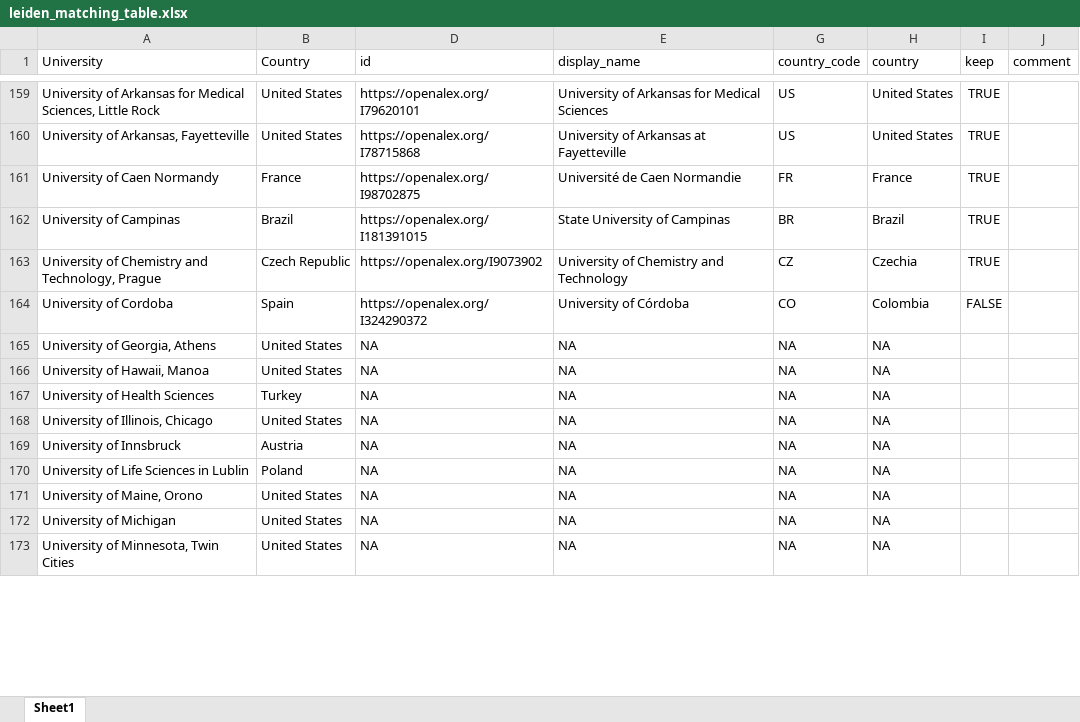
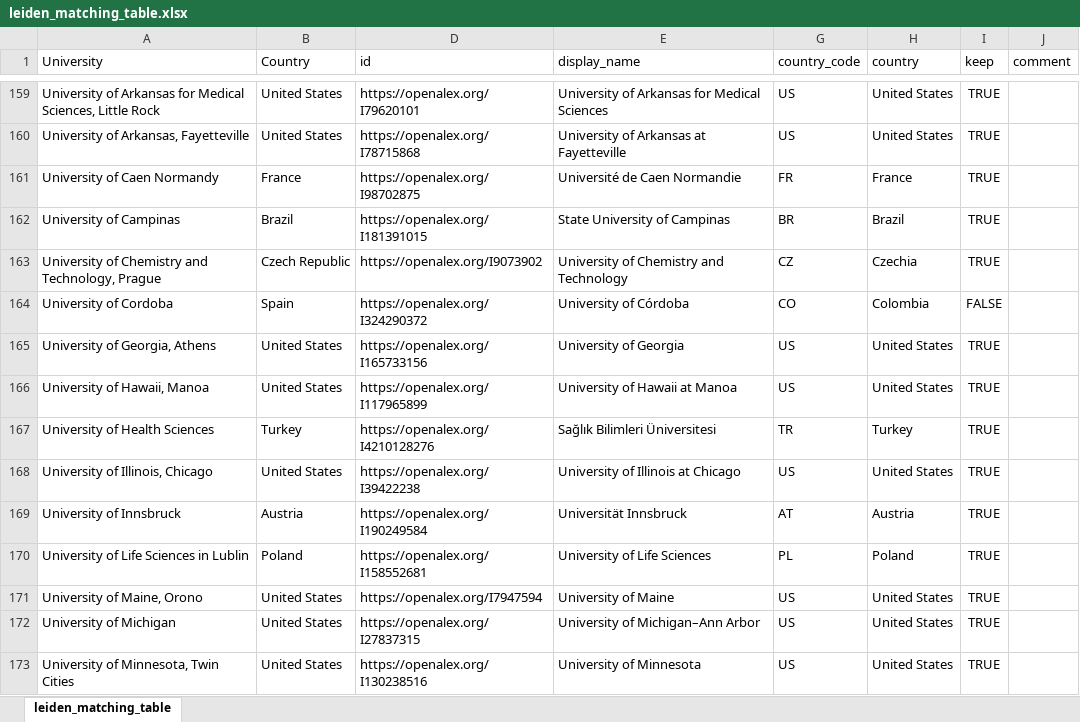
Before and after one commit to tklebel/apc_effect, an Excel workbook: data/processed/leiden_matching_table.xlsx, sheet leiden_matching_table, drawn as a sheet; only a part is shown, gaps mark what is left out; values as stored, in another font and other column widths than the file's, no borders; the diff covers the shown part only; the diff names each change by its address in the sheet, - before the commit and + after, or states it on an @@ line.

Commit message:
finish leiden matching and add csv

```diff
--- a/data/processed/leiden_matching_table.xlsx (sheet leiden_matching_table)
+++ b/data/processed/leiden_matching_table.xlsx (sheet leiden_matching_table)
-sheet tab: Sheet1
+sheet tab: leiden_matching_table
-D165 (id): NA
+D165 (id): https://openalex.org/I165733156
-E165 (display_name): NA
+E165 (display_name): University of Georgia
-G165:G166 (country_code): NA
+G165:G166 (country_code): US
-H165:H166 (country): NA
+H165:H166 (country): United States
-I165:I173 (keep): (empty)
+I165:I173 (keep): TRUE
-D166 (id): NA
+D166 (id): https://openalex.org/I117965899
-E166 (display_name): NA
+E166 (display_name): University of Hawaii at Manoa
-D167 (id): NA
+D167 (id): https://openalex.org/I4210128276
-E167 (display_name): NA
+E167 (display_name): Sağlık Bilimleri Üniversitesi
-G167 (country_code): NA
+G167 (country_code): TR
-H167 (country): NA
+H167 (country): Turkey
-D168 (id): NA
+D168 (id): https://openalex.org/I39422238
-E168 (display_name): NA
+E168 (display_name): University of Illinois at Chicago
-G168 (country_code): NA
+G168 (country_code): US
-H168 (country): NA
+H168 (country): United States
-D169 (id): NA
+D169 (id): https://openalex.org/I190249584
-E169 (display_name): NA
+E169 (display_name): Universität Innsbruck
-G169 (country_code): NA
+G169 (country_code): AT
-H169 (country): NA
+H169 (country): Austria
-D170 (id): NA
+D170 (id): https://openalex.org/I158552681
-E170 (display_name): NA
+E170 (display_name): University of Life Sciences
-G170 (country_code): NA
+G170 (country_code): PL
-H170 (country): NA
+H170 (country): Poland
-D171 (id): NA
+D171 (id): https://openalex.org/I7947594
-E171 (display_name): NA
+E171 (display_name): University of Maine
-G171:G173 (country_code): NA
+G171:G173 (country_code): US
-H171:H173 (country): NA
+H171:H173 (country): United States
-D172 (id): NA
+D172 (id): https://openalex.org/I27837315
-E172 (display_name): NA
+E172 (display_name): University of Michigan–Ann Arbor
-D173 (id): NA
+D173 (id): https://openalex.org/I130238516
-E173 (display_name): NA
+E173 (display_name): University of Minnesota
```
Also changed, not shown: 185 edited cells elsewhere in this sheet, 1 other file.
